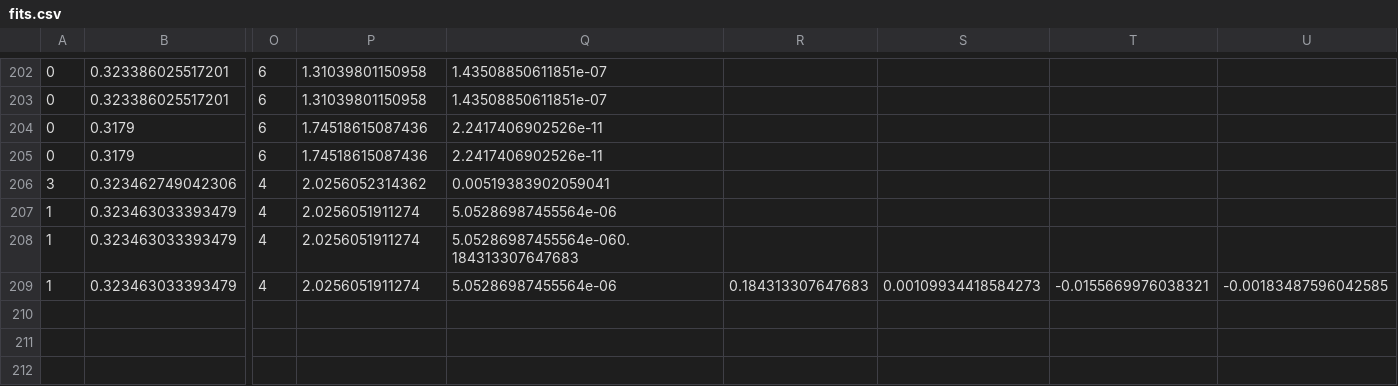
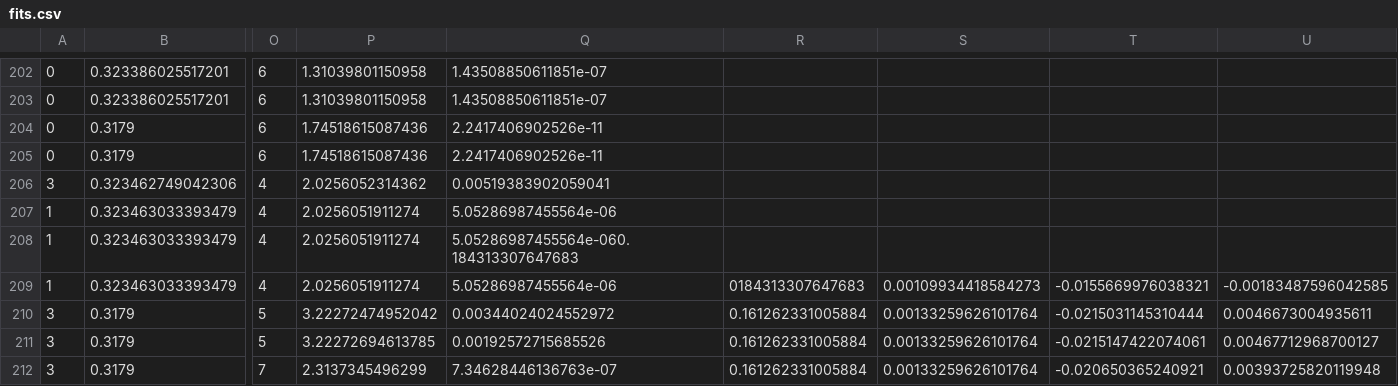
Before and after one commit to phd-dirk/FESR, a CSV file: fits.csv, drawn as a sheet; only a part is shown, gaps mark what is left out; rows hold the shown columns only; the diff names each change by its address in the sheet, - before the commit and + after, or states it on an @@ line.

```diff
--- a/fits.csv
+++ b/fits.csv
-R209: 0.184313307647683
+R209: 0184313307647683
+row 210: 3 | 0.3179 | 5 | 3.22272474952042 | 0.00344024024552972 | 0.161262331005884 | 0.00133259626101764 | -0.0215031145310444 | 0.0046673004935611
+row 211: 3 | 0.3179 | 5 | 3.22272694613785 | 0.00192572715685526 | 0.161262331005884 | 0.00133259626101764 | -0.0215147422074061 | 0.00467712968700127
+row 212: 3 | 0.3179 | 7 | 2.3137345496299 | 7.34628446136763e-07 | 0.161262331005884 | 0.00133259626101764 | -0.020650365240921 | 0.00393725820119948
```
Also changed, not shown: 4 other files.
